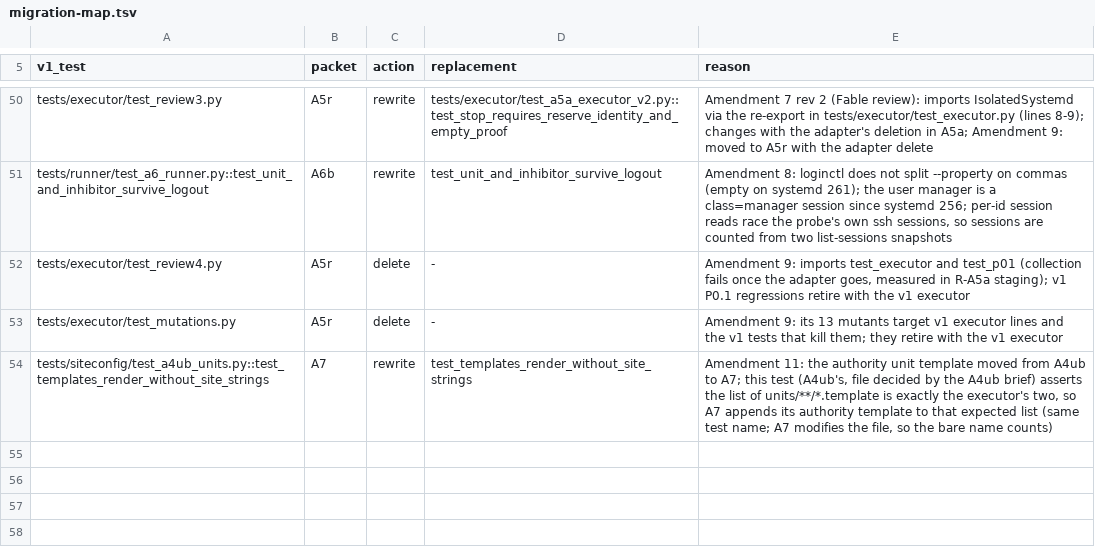
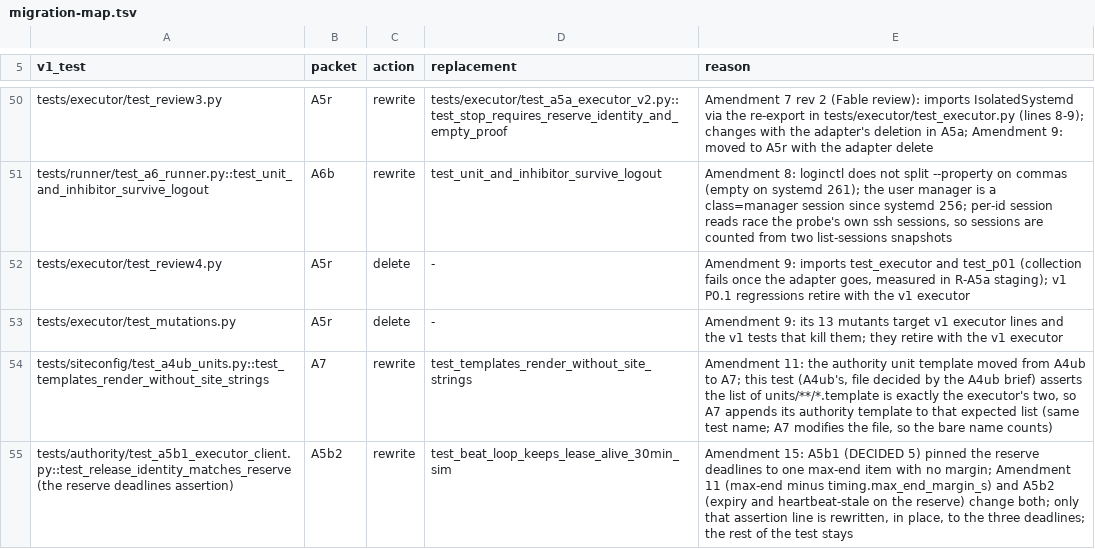
Before and after one commit to JohnnyHBomb/lab-flightctl, a TSV file: docs/v2/migration-map.tsv, drawn as a sheet; only a part is shown, gaps mark what is left out.

```diff
--- a/docs/v2/migration-map.tsv
+++ b/docs/v2/migration-map.tsv
@@ -54 +54,2 @@ tests/executor/test_mutations.py	A5r	delete	-	Amendment 9: its 13 mutants target
 tests/siteconfig/test_a4ub_units.py::test_templates_render_without_site_strings	A7	rewrite	test_templates_render_without_site_strings	Amendment 11: the authority unit template moved from A4ub to A7; this test (A4ub's, file decided by the A4ub brief) asserts the list of units/**/*.template is exactly the executor's two, so A7 appends its authority template to that expected list (same test name; A7 modifies the file, so the bare name counts)
+tests/authority/test_a5b1_executor_client.py::test_release_identity_matches_reserve (the reserve deadlines assertion)	A5b2	rewrite	test_beat_loop_keeps_lease_alive_30min_sim	Amendment 15: A5b1 (DECIDED 5) pinned the reserve deadlines to one max-end item with no margin; Amendment 11 (max-end minus timing.max_end_margin_s) and A5b2 (expiry and heartbeat-stale on the reserve) change both; only that assertion line is rewritten, in place, to the three deadlines; the rest of the test stays
```
Also changed, not shown: docs/v2/CONFORMANCE.tsv, 2 other files.
